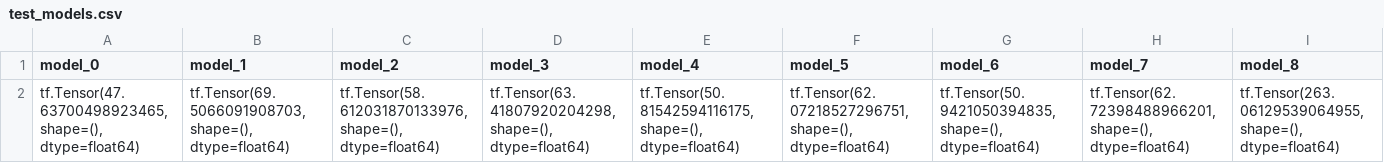
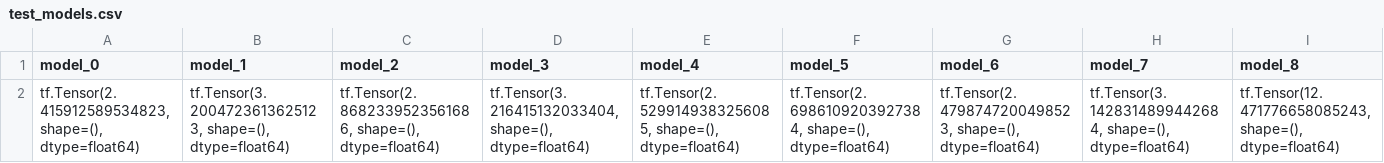
Before and after one commit to SaraHoxha/Nexus-Machine-Learning-Project, a CSV file: CUP/NN/MEE/simpler/test_models.csv, drawn as a sheet; only a part is shown; the diff covers the shown part only; the diff names each change by its address in the sheet, - before the commit and + after, or states it on an @@ line.

```diff
--- a/CUP/NN/MEE/simpler/test_models.csv
+++ b/CUP/NN/MEE/simpler/test_models.csv
-A2 (model_0): tf.Tensor(47.63700498923465, shape=(), dtype=float64)
+A2 (model_0): tf.Tensor(2.415912589534823, shape=(), dtype=float64)
-B2 (model_1): tf.Tensor(69.5066091908703, shape=(), dtype=float64)
+B2 (model_1): tf.Tensor(3.2004723613625123, shape=(), dtype=float64)
-C2 (model_2): tf.Tensor(58.612031870133976, shape=(), dtype=float64)
+C2 (model_2): tf.Tensor(2.8682339523561686, shape=(), dtype=float64)
-D2 (model_3): tf.Tensor(63.41807920204298, shape=(), dtype=float64)
+D2 (model_3): tf.Tensor(3.216415132033404, shape=(), dtype=float64)
-E2 (model_4): tf.Tensor(50.81542594116175, shape=(), dtype=float64)
+E2 (model_4): tf.Tensor(2.5299149383256085, shape=(), dtype=float64)
-F2 (model_5): tf.Tensor(62.07218527296751, shape=(), dtype=float64)
+F2 (model_5): tf.Tensor(2.6986109203927384, shape=(), dtype=float64)
-G2 (model_6): tf.Tensor(50.9421050394835, shape=(), dtype=float64)
+G2 (model_6): tf.Tensor(2.4798747200498523, shape=(), dtype=float64)
-H2 (model_7): tf.Tensor(62.72398488966201, shape=(), dtype=float64)
+H2 (model_7): tf.Tensor(3.1428314899442684, shape=(), dtype=float64)
-I2 (model_8): tf.Tensor(263.06129539064955, shape=(), dtype=float64)
+I2 (model_8): tf.Tensor(12.471776658085243, shape=(), dtype=float64)
```
Also changed, not shown: 11 edited cells elsewhere in this file, CUP/NN/MEE/complex/test_models.csv, 1 other file.
